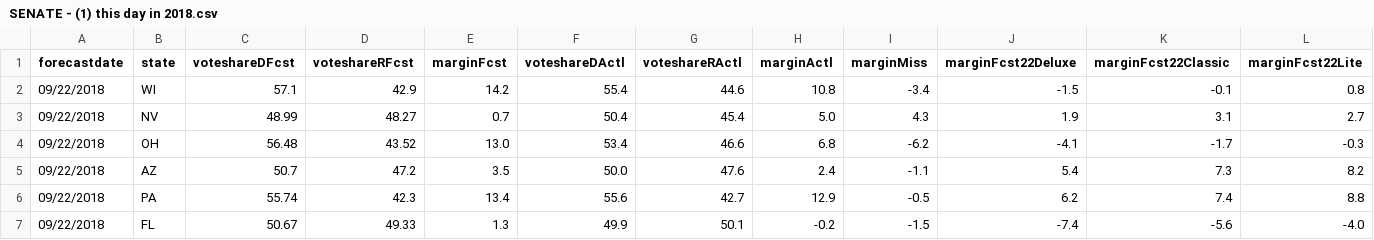
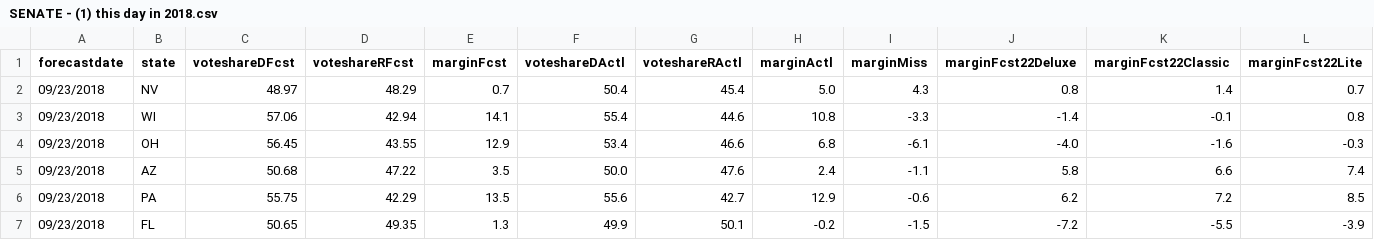
Before and after one commit to dcadata/fte2018, a CSV file: outputs/SENATE - (1) this day in 2018.csv, drawn as a sheet; only a part is shown; the diff covers the shown part only.

```diff
--- a/outputs/SENATE - (1) this day in 2018.csv
+++ b/outputs/SENATE - (1) this day in 2018.csv
@@ -1,7 +1,7 @@
 forecastdate,state,voteshareDFcst,voteshareRFcst,marginFcst,voteshareDActl,voteshareRActl,marginActl,marginMiss,marginFcst22Deluxe,marginFcst22Classic,marginFcst22Lite
-09/22/2018,WI,57.1,42.9,14.2,55.4,44.6,10.8,-3.4,-1.5,-0.1,0.8
-09/22/2018,NV,48.99,48.27,0.7,50.4,45.4,5.0,4.3,1.9,3.1,2.7
-09/22/2018,OH,56.48,43.52,13.0,53.4,46.6,6.8,-6.2,-4.1,-1.7,-0.3
-09/22/2018,AZ,50.7,47.2,3.5,50.0,47.6,2.4,-1.1,5.4,7.3,8.2
-09/22/2018,PA,55.74,42.3,13.4,55.6,42.7,12.9,-0.5,6.2,7.4,8.8
-09/22/2018,FL,50.67,49.33,1.3,49.9,50.1,-0.2,-1.5,-7.4,-5.6,-4.0
+09/23/2018,NV,48.97,48.29,0.7,50.4,45.4,5.0,4.3,0.8,1.4,0.7
+09/23/2018,WI,57.06,42.94,14.1,55.4,44.6,10.8,-3.3,-1.4,-0.1,0.8
+09/23/2018,OH,56.45,43.55,12.9,53.4,46.6,6.8,-6.1,-4.0,-1.6,-0.3
+09/23/2018,AZ,50.68,47.22,3.5,50.0,47.6,2.4,-1.1,5.8,6.6,7.4
+09/23/2018,PA,55.75,42.29,13.5,55.6,42.7,12.9,-0.6,6.2,7.2,8.5
+09/23/2018,FL,50.65,49.35,1.3,49.9,50.1,-0.2,-1.5,-7.2,-5.5,-3.9
```
Also changed, not shown: 136 edited cells elsewhere in this file, outputs/GOVERNORS - (1) forecast launch.csv, outputs/GOVERNORS - (2) closest to election.csv, 1 other file.
